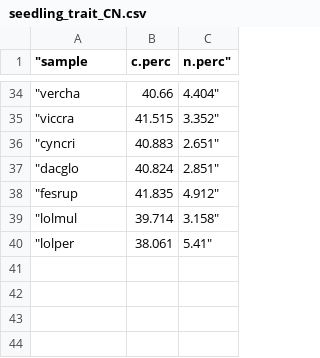
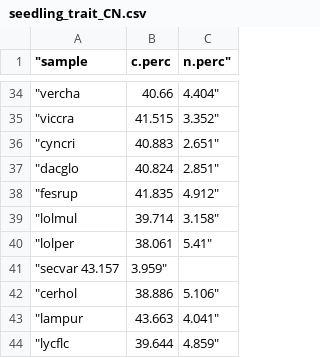
Before and after one commit to cmwerner/eDiValo-seedlings, a CSV file: data/seedling_trait_CN.csv, drawn as a sheet; only a part is shown, gaps mark what is left out; the diff names each change by its address in the sheet, - before the commit and + after, or states it on an @@ line.

Commit message:
Update seedling_trait_CN.csv

```diff
--- a/data/seedling_trait_CN.csv
+++ b/data/seedling_trait_CN.csv
+row 41: "secvar 43.157 | 3.959"
+row 42: "cerhol | 38.886 | 5.106"
+row 43: "lampur | 43.663 | 4.041"
+row 44: "lycflc | 39.644 | 4.859"
```
